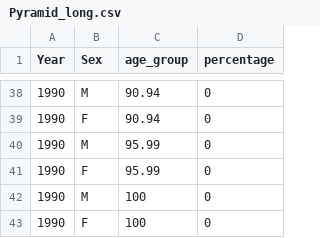
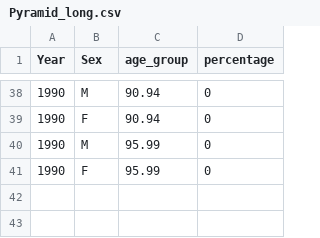
Before and after one commit to NichoHusni/Assignment2, a CSV file: Dataset/Pyramid_long.csv, drawn as a sheet; only a part is shown, gaps mark what is left out.

Commit message:
Update Pyramid_long.csv

```diff
--- a/Dataset/Pyramid_long.csv
+++ b/Dataset/Pyramid_long.csv
@@ -41,3 +41 @@ Year,Sex,age_group,percentage
 1990,F,95.99,0
-1990,M,100,0
-1990,F,100,0
```
